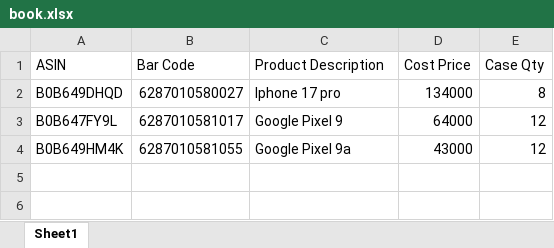
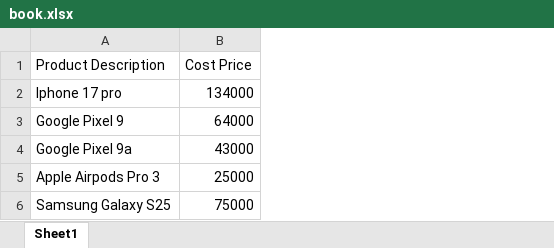
Before and after one commit to saifxyzyz/Retail-Radar, an Excel workbook: book.xlsx, sheet Sheet1, drawn as a sheet; values as stored, in another font and other column widths than the file's, no borders; removed rows and columns are numbered as before the commit, all else as after; the diff names each change by its address in the sheet, - before the commit and + after, or states it on an @@ line.

Commit message:
add readme and clean data

```diff
--- a/book.xlsx (sheet Sheet1)
+++ b/book.xlsx (sheet Sheet1)
-column A (ASIN), rows 2-4: B0B649DHQD | B0B647FY9L | B0B649HM4K
-column B (Bar Code), rows 2-4: 6287010580027 | 6287010581017 | 6287010581055
-column E (Case Qty), rows 2-4: 8 | 12 | 12
+row 5: Apple Airpods Pro 3 | 25000
+row 6: Samsung Galaxy S25 | 75000
```
Also changed, not shown: 5 other files.
